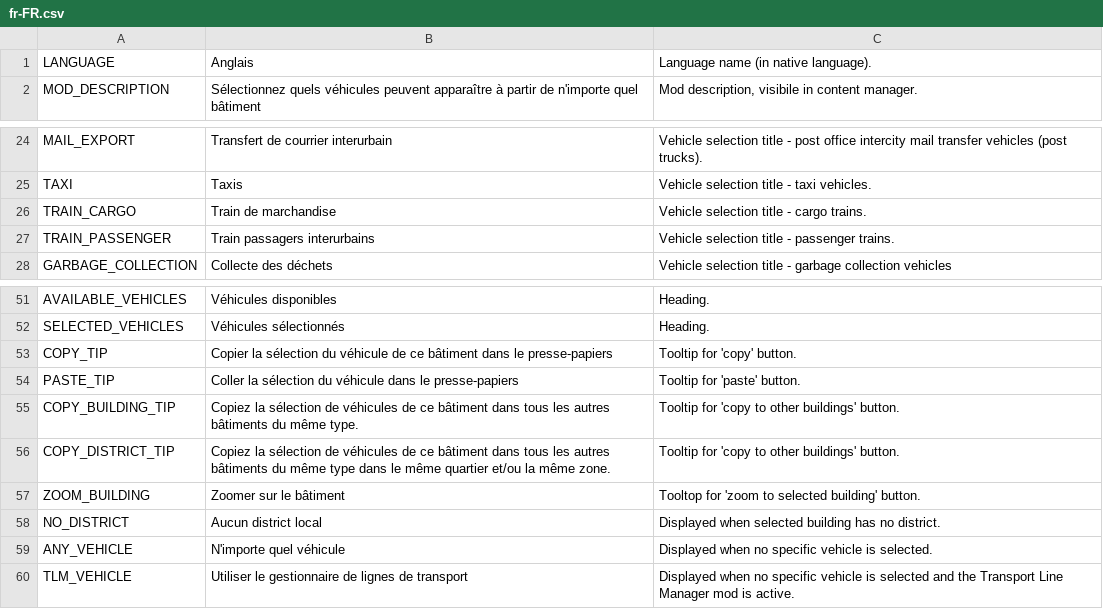
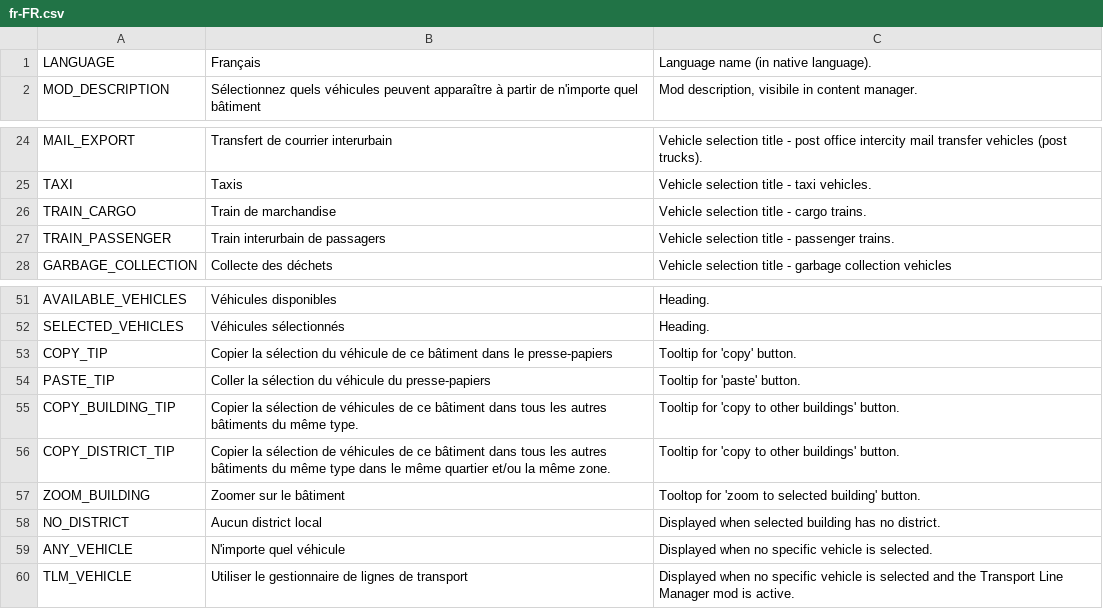
Before and after one commit to algernon-A/VehicleSelector, a CSV file: Translations/fr-FR.csv, drawn as a sheet; only a part is shown, gaps mark what is left out.

Commit message:
Update translations.

```diff
--- a/Translations/fr-FR.csv
+++ b/Translations/fr-FR.csv
@@ -1,2 +1,2 @@
-"LANGUAGE","Anglais","Language name (in native language)."
+"LANGUAGE","Français","Language name (in native language)."
 "MOD_DESCRIPTION","Sélectionnez quels véhicules peuvent apparaître à partir de n'importe quel bâtiment","Mod description, visibile in content manager."
@@ -26,3 +26,3 @@
 "TRAIN_CARGO","Train de marchandise","Vehicle selection title - cargo trains."
-"TRAIN_PASSENGER","Train passagers interurbains","Vehicle selection title - passenger trains."
+"TRAIN_PASSENGER","Train interurbain de passagers","Vehicle selection title - passenger trains."
 "GARBAGE_COLLECTION","Collecte des déchets","Vehicle selection title - garbage collection vehicles"
@@ -53,5 +53,5 @@
 "COPY_TIP","Copier la sélection du véhicule de ce bâtiment dans le presse-papiers","Tooltip for 'copy' button."
-"PASTE_TIP","Coller la sélection du véhicule dans le presse-papiers","Tooltip for 'paste' button."
-"COPY_BUILDING_TIP","Copiez la sélection de véhicules de ce bâtiment dans tous les autres bâtiments du même type.","Tooltip for 'copy to other buildings' button."
-"COPY_DISTRICT_TIP","Copiez la sélection de véhicules de ce bâtiment dans tous les autres bâtiments du même type dans le même quartier et/ou la même zone.","Tooltip for 'copy to other buildings' button."
+"PASTE_TIP","Coller la sélection du véhicule du presse-papiers","Tooltip for 'paste' button."
+"COPY_BUILDING_TIP","Copier la sélection de véhicules de ce bâtiment dans tous les autres bâtiments du même type.","Tooltip for 'copy to other buildings' button."
+"COPY_DISTRICT_TIP","Copier la sélection de véhicules de ce bâtiment dans tous les autres bâtiments du même type dans le même quartier et/ou la même zone.","Tooltip for 'copy to other buildings' button."
 "ZOOM_BUILDING","Zoomer sur le bâtiment","Tooltop for 'zoom to selected building' button."
```
Also changed, not shown: 1 other file.
